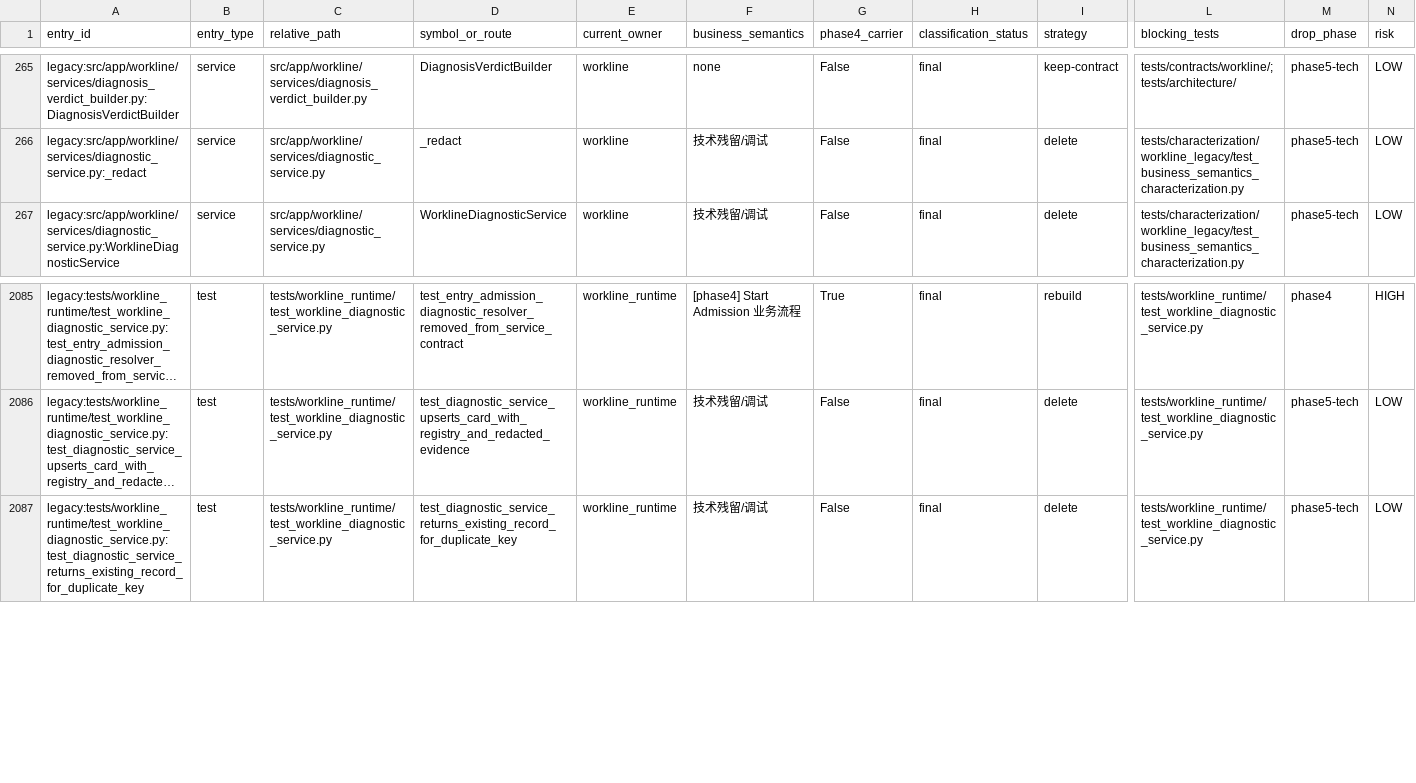
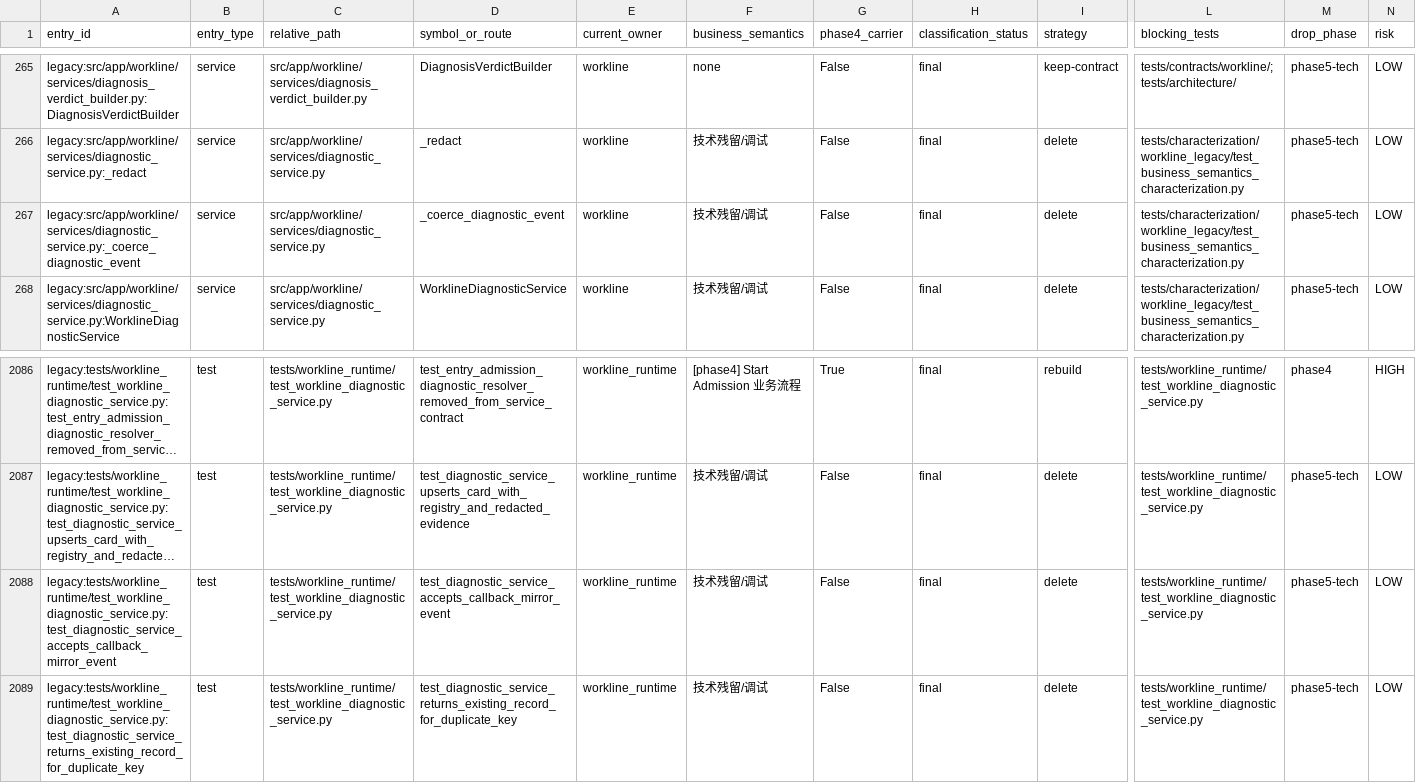
Before and after one commit to kaizhoumasha/wes_backend, a CSV file: docs/architecture/legacy-cleanup-matrix.csv, drawn as a sheet; only a part is shown, gaps mark what is left out; long unchanged cells end in …; rows hold the shown columns only; the diff names each change by its address in the sheet, - before the commit and + after, or states it on an @@ line.

Commit message:
docs(architecture): 同步 legacy cleanup matrix (新增 _coerce_diagnostic_event + 1 test entry)
- 新增 _coerce_diagnostic_event 入口 (callback 镜像事件归一化)
- 新增 test_diagnostic_service_accepts_callback_mirror_event 单元测试
- 重新生成 docs/architecture/legacy-cleanup-matrix.csv,确保与 scripts/generate_legacy_matrix.py 输出一致
- 通过 tests/architecture/test_legacy_matrix_contract.py 8/8

```diff
--- a/docs/architecture/legacy-cleanup-matrix.csv
+++ b/docs/architecture/legacy-cleanup-matrix.csv
+row 267: legacy:src/app/workline/services/diagnostic_service.py:_coerce_diagnostic_event | service | src/app/workline/services/diagnostic_service.py | _coerce_diagnostic_event | workline | 技术残留/调试 | False | final | delete | tests/characterization/workline_legacy/test_business_semantics_characterization.py | phase5-tech | LOW
+row 2088: legacy:tests/workline_runtime/test_workline_diagnostic_service.py:test_diagnostic_service_accepts_callback_mirror_event | test | tests/workline_runtime/test_workline_diagnostic_service.py | test_diagnostic_service_accepts_callback_mirror_event | workline_runtime | 技术残留/调试 | False | final | delete | tests/workline_runtime/test_workline_diagnostic_service.py | phase5-tech | LOW
```
